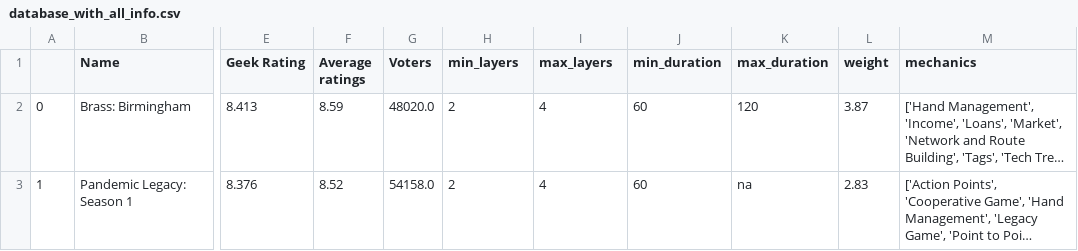
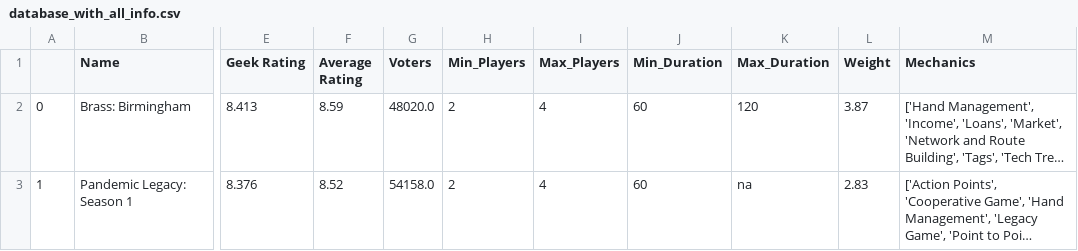
Before and after one commit to JonathanGalvanB/board-games, a CSV file: database_with_all_info.csv, drawn as a sheet; only a part is shown, gaps mark what is left out; long unchanged cells end in …; the diff names each change by its address in the sheet, - before the commit and + after, or states it on an @@ line.

```diff
--- a/database_with_all_info.csv
+++ b/database_with_all_info.csv
-F1: Average ratings
+F1: Average Rating
-H1: min_layers
+H1: Min_Players
-I1: max_layers
+I1: Max_Players
-J1: min_duration
+J1: Min_Duration
-K1: max_duration
+K1: Max_Duration
-L1: weight
+L1: Weight
-M1: mechanics
+M1: Mechanics
```
Also changed, not shown: 2 other files.
